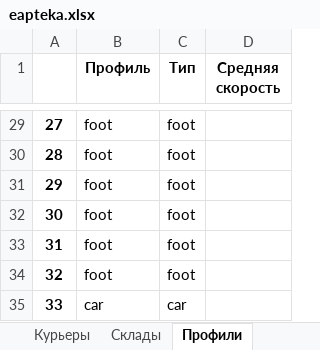
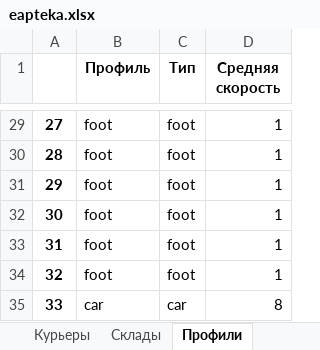
Before and after one commit to Madrich-routes/routes_laboratory, an Excel workbook: madrich/data/eapteka.xlsx, sheet Профили, drawn as a sheet; only a part is shown, gaps mark what is left out; values as stored, in another font and other column widths than the file's, no borders; the diff covers the shown part only; the diff names each change by its address in the sheet, - before the commit and + after, or states it on an @@ line.

```diff
--- a/madrich/data/eapteka.xlsx (sheet Профили)
+++ b/madrich/data/eapteka.xlsx (sheet Профили)
-D29:D34 (Средняя скорость): (empty)
+D29:D34 (Средняя скорость): 1
-D35 (Средняя скорость): (empty)
+D35 (Средняя скорость): 8
```
Also changed, not shown: 27 edited cells elsewhere in this sheet.
